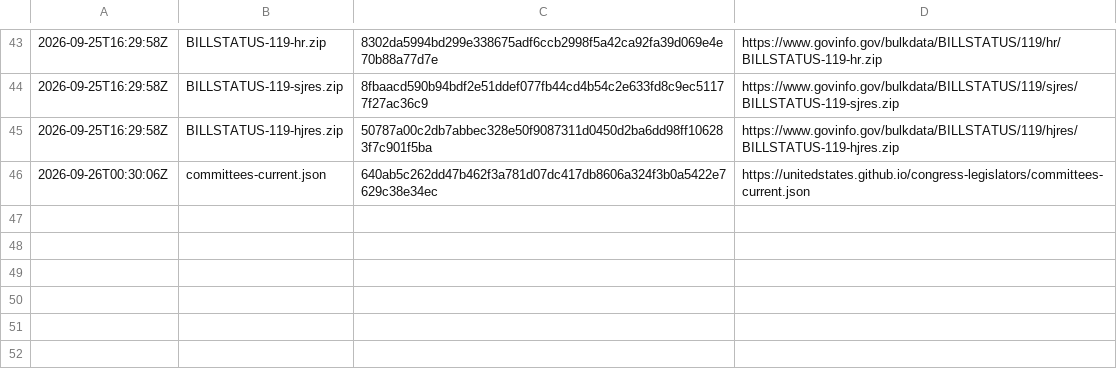
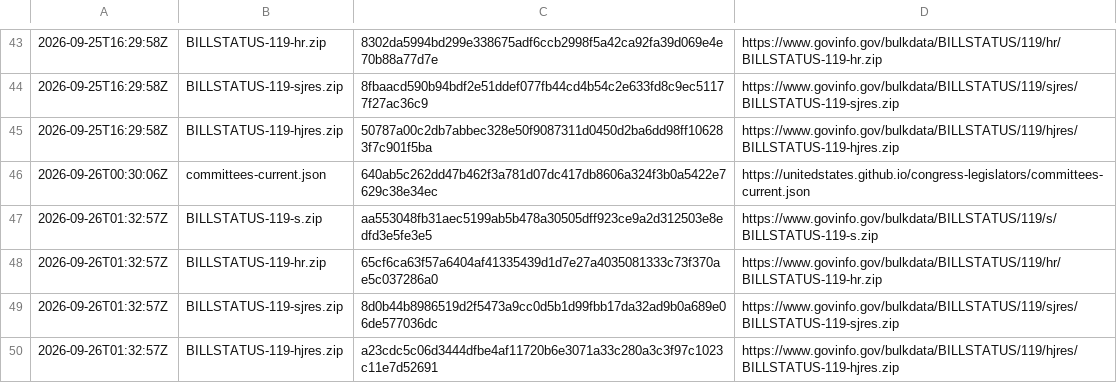
Before and after one commit to safire684-ops/civicalign, a TSV file: data/raw/PROVENANCE.tsv, drawn as a sheet; only a part is shown, gaps mark what is left out.

```diff
--- a/data/raw/PROVENANCE.tsv
+++ b/data/raw/PROVENANCE.tsv
@@ -46 +46,5 @@
 2026-09-26T00:30:06Z	committees-current.json	640ab5c262dd47b462f3a781d07dc417db8606a324f3b0a5422e7629c38e34ec	https://unitedstates.github.io/congress-legislators/committees-current.json
+2026-09-26T01:32:57Z	BILLSTATUS-119-s.zip	aa553048fb31aec5199ab5b478a30505dff923ce9a2d312503e8edfd3e5fe3e5	https://www.govinfo.gov/bulkdata/BILLSTATUS/119/s/BILLSTATUS-119-s.zip
+2026-09-26T01:32:57Z	BILLSTATUS-119-hr.zip	65cf6ca63f57a6404af41335439d1d7e27a4035081333c73f370ae5c037286a0	https://www.govinfo.gov/bulkdata/BILLSTATUS/119/hr/BILLSTATUS-119-hr.zip
+2026-09-26T01:32:57Z	BILLSTATUS-119-sjres.zip	8d0b44b8986519d2f5473a9cc0d5b1d99fbb17da32ad9b0a689e06de577036dc	https://www.govinfo.gov/bulkdata/BILLSTATUS/119/sjres/BILLSTATUS-119-sjres.zip
+2026-09-26T01:32:57Z	BILLSTATUS-119-hjres.zip	a23cdc5c06d3444dfbe4af11720b6e3071a33c280a3c3f97c1023c11e7d52691	https://www.govinfo.gov/bulkdata/BILLSTATUS/119/hjres/BILLSTATUS-119-hjres.zip
```
Also changed, not shown: 2 other files.
